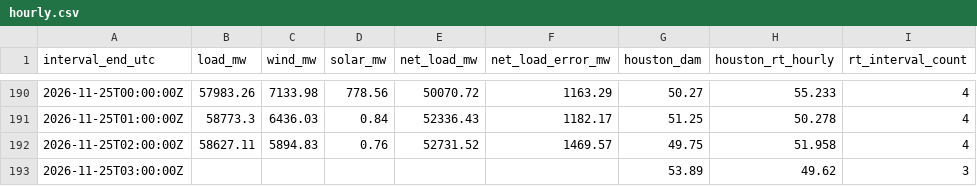
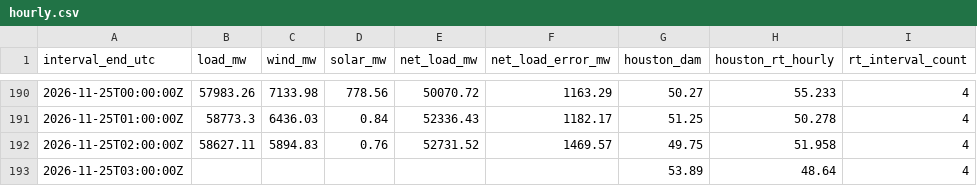
Before and after one commit to nikhilvinod23/ercot-market-dashboard, a CSV file: public/data/hourly.csv, drawn as a sheet; only a part is shown, gaps mark what is left out.

```diff
--- a/public/data/hourly.csv
+++ b/public/data/hourly.csv
@@ -192,2 +192,2 @@ interval_end_utc,load_mw,wind_mw,solar_mw,net_load_mw,net_load_error_mw,houston_
 2026-11-25T02:00:00Z,58627.11,5894.83,0.76,52731.52,1469.57,49.75,51.958,4
-2026-11-25T03:00:00Z,,,,,,53.89,49.62,3
+2026-11-25T03:00:00Z,,,,,,53.89,48.64,4
```
Also changed, not shown: 51 other files.
